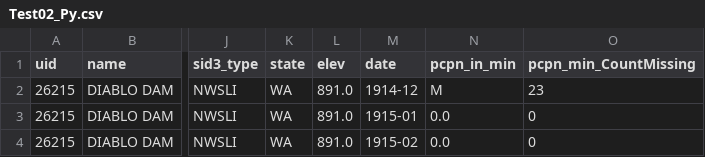
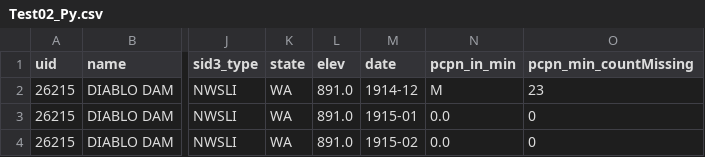
Before and after one commit to IMDProjects/IM_Climate, a CSV file: TestExamples/StationDataRequestor/getMonthlyWxSummaryByYear/Test02_Py.csv, drawn as a sheet; only a part is shown, gaps mark what is left out; the diff names each change by its address in the sheet, - before the commit and + after, or states it on an @@ line.

```diff
--- a/TestExamples/StationDataRequestor/getMonthlyWxSummaryByYear/Test02_Py.csv
+++ b/TestExamples/StationDataRequestor/getMonthlyWxSummaryByYear/Test02_Py.csv
-O1: pcpn_min_CountMissing
+O1: pcpn_min_countMissing
```
Also changed, not shown: TestExamples/StationDataRequestor/getMonthlyWxSummaryByYear/Test01_Py.csv, 4 other files.
